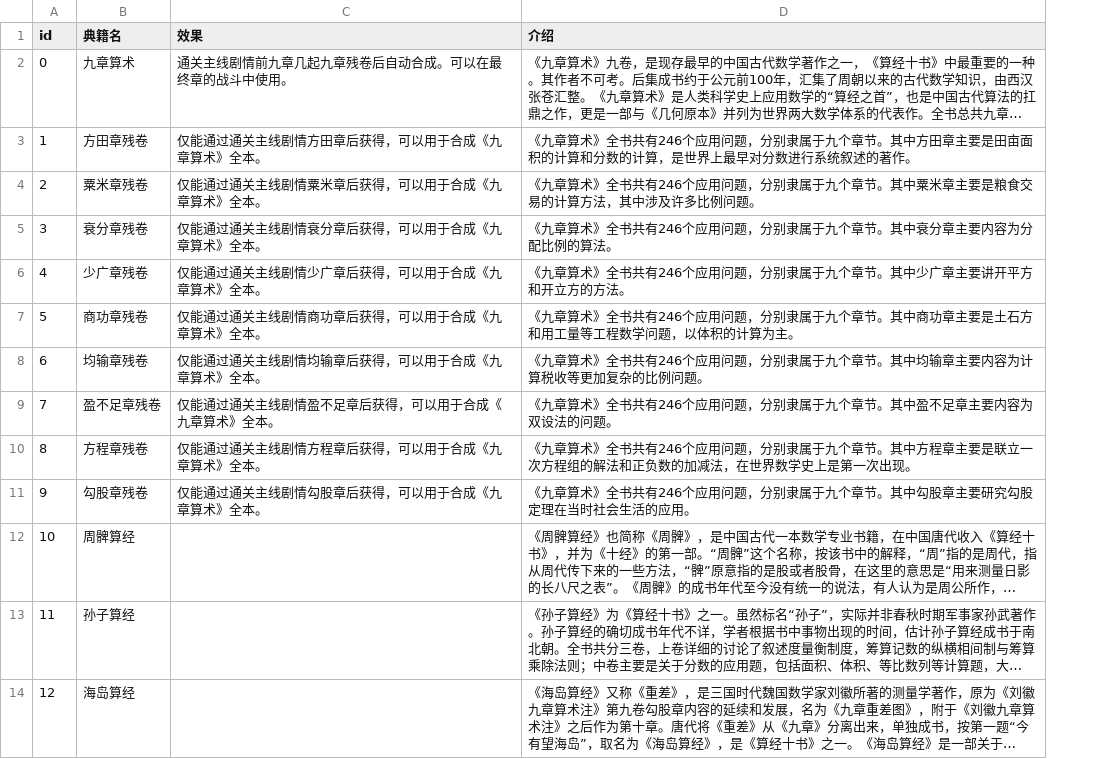
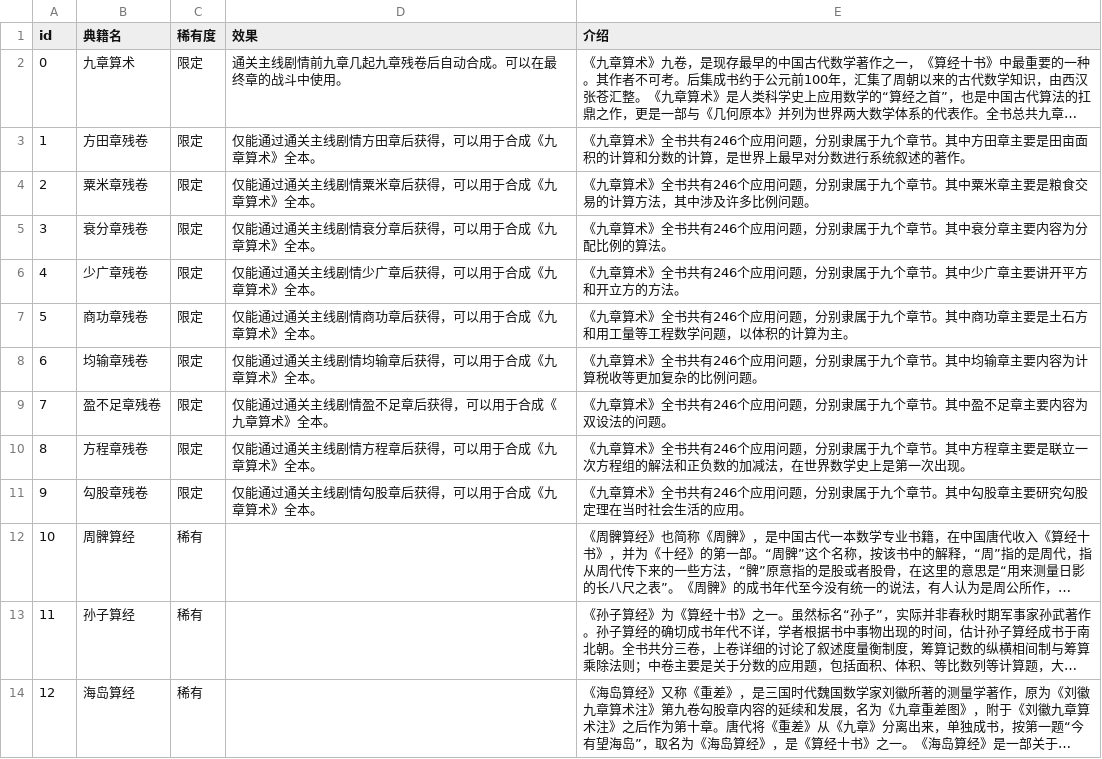
Before and after one commit to 738NGX/SE-LOCM, a CSV file: SE_LOCM/Assets/Database/bookdb.csv, drawn as a sheet; only a part is shown; long unchanged cells end in …; the diff names each change by its address in the sheet, - before the commit and + after, or states it on an @@ line.

```diff
--- a/SE_LOCM/Assets/Database/bookdb.csv
+++ b/SE_LOCM/Assets/Database/bookdb.csv
+column C (稀有度), rows 2-14: 限定 | 限定 | 限定 | 限定 | 限定 | 限定 | 限定 | 限定 | 限定 | 限定 | 稀有 | 稀有 | 稀有
```
Also changed, not shown: SE_LOCM/Assets/Database/carddb.csv, 26 other files.
